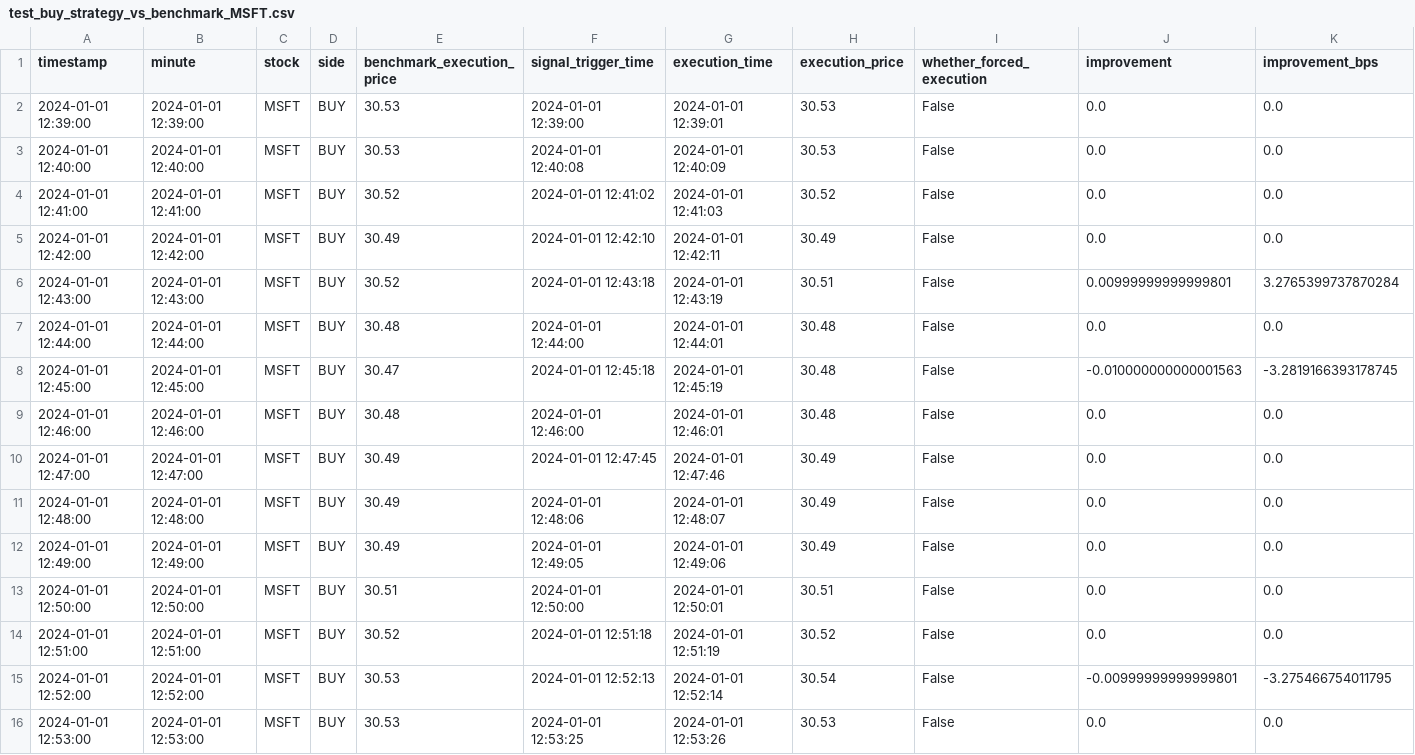
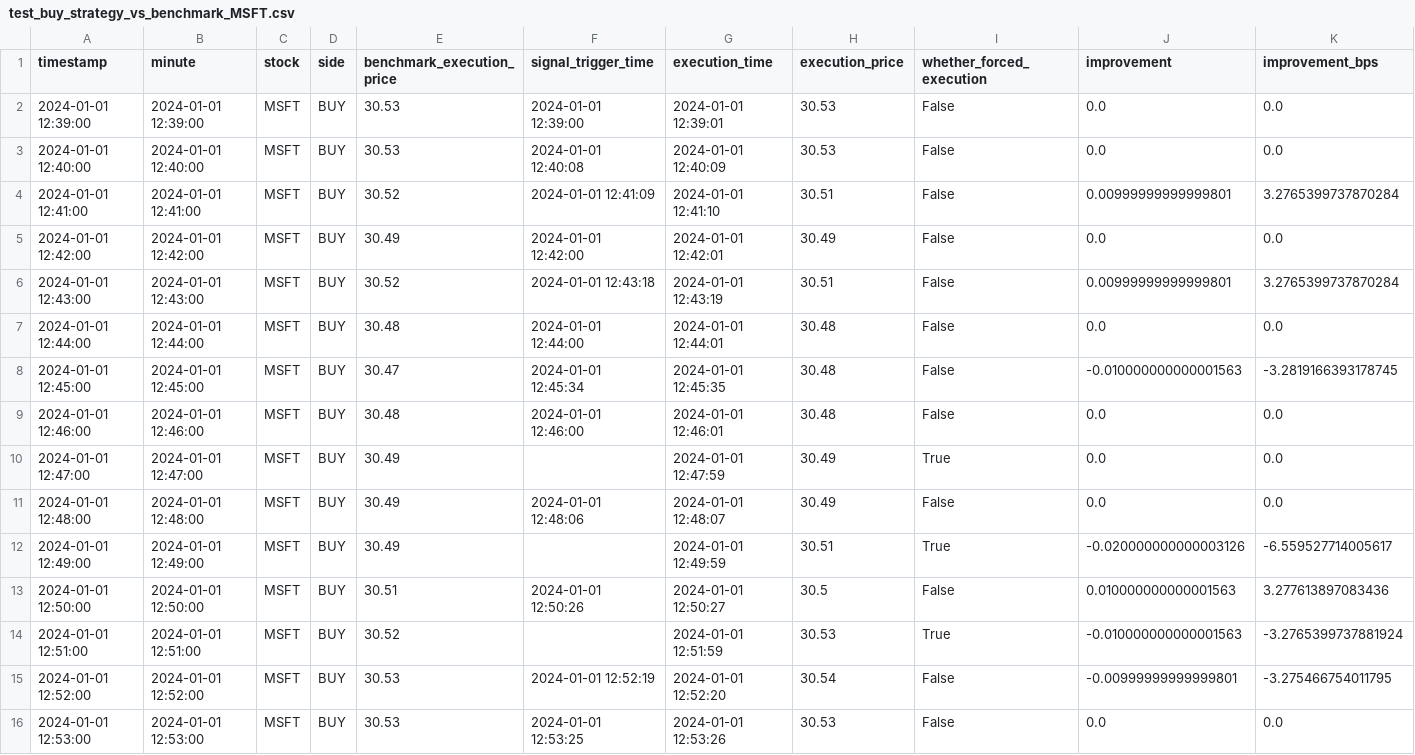
Before and after one commit to FishInAZ/ORIE-5259-Algo-Trading, a CSV file: leadlag_v1_outputs/step8_step9_train_test/test_buy_strategy_vs_benchmark_MSFT.csv, drawn as a sheet; only a part is shown; the diff covers the shown part only.

```diff
--- a/leadlag_v1_outputs/step8_step9_train_test/test_buy_strategy_vs_benchmark_MSFT.csv
+++ b/leadlag_v1_outputs/step8_step9_train_test/test_buy_strategy_vs_benchmark_MSFT.csv
@@ -3,14 +3,14 @@ timestamp,minute,stock,side,benchmark_execution_price,signal_trigger_time,execut
 2024-01-01 12:40:00,2024-01-01 12:40:00,MSFT,BUY,30.53,2024-01-01 12:40:08,2024-01-01 12:40:09,30.53,False,0.0,0.0
-2024-01-01 12:41:00,2024-01-01 12:41:00,MSFT,BUY,30.52,2024-01-01 12:41:02,2024-01-01 12:41:03,30.52,False,0.0,0.0
-2024-01-01 12:42:00,2024-01-01 12:42:00,MSFT,BUY,30.49,2024-01-01 12:42:10,2024-01-01 12:42:11,30.49,False,0.0,0.0
+2024-01-01 12:41:00,2024-01-01 12:41:00,MSFT,BUY,30.52,2024-01-01 12:41:09,2024-01-01 12:41:10,30.51,False,0.00999999999999801,3.2765399737870284
+2024-01-01 12:42:00,2024-01-01 12:42:00,MSFT,BUY,30.49,2024-01-01 12:42:00,2024-01-01 12:42:01,30.49,False,0.0,0.0
 2024-01-01 12:43:00,2024-01-01 12:43:00,MSFT,BUY,30.52,2024-01-01 12:43:18,2024-01-01 12:43:19,30.51,False,0.00999999999999801,3.2765399737870284
 2024-01-01 12:44:00,2024-01-01 12:44:00,MSFT,BUY,30.48,2024-01-01 12:44:00,2024-01-01 12:44:01,30.48,False,0.0,0.0
-2024-01-01 12:45:00,2024-01-01 12:45:00,MSFT,BUY,30.47,2024-01-01 12:45:18,2024-01-01 12:45:19,30.48,False,-0.010000000000001563,-3.2819166393178745
+2024-01-01 12:45:00,2024-01-01 12:45:00,MSFT,BUY,30.47,2024-01-01 12:45:34,2024-01-01 12:45:35,30.48,False,-0.010000000000001563,-3.2819166393178745
 2024-01-01 12:46:00,2024-01-01 12:46:00,MSFT,BUY,30.48,2024-01-01 12:46:00,2024-01-01 12:46:01,30.48,False,0.0,0.0
-2024-01-01 12:47:00,2024-01-01 12:47:00,MSFT,BUY,30.49,2024-01-01 12:47:45,2024-01-01 12:47:46,30.49,False,0.0,0.0
+2024-01-01 12:47:00,2024-01-01 12:47:00,MSFT,BUY,30.49,,2024-01-01 12:47:59,30.49,True,0.0,0.0
 2024-01-01 12:48:00,2024-01-01 12:48:00,MSFT,BUY,30.49,2024-01-01 12:48:06,2024-01-01 12:48:07,30.49,False,0.0,0.0
-2024-01-01 12:49:00,2024-01-01 12:49:00,MSFT,BUY,30.49,2024-01-01 12:49:05,2024-01-01 12:49:06,30.49,False,0.0,0.0
-2024-01-01 12:50:00,2024-01-01 12:50:00,MSFT,BUY,30.51,2024-01-01 12:50:00,2024-01-01 12:50:01,30.51,False,0.0,0.0
-2024-01-01 12:51:00,2024-01-01 12:51:00,MSFT,BUY,30.52,2024-01-01 12:51:18,2024-01-01 12:51:19,30.52,False,0.0,0.0
-2024-01-01 12:52:00,2024-01-01 12:52:00,MSFT,BUY,30.53,2024-01-01 12:52:13,2024-01-01 12:52:14,30.54,False,-0.00999999999999801,-3.275466754011795
+2024-01-01 12:49:00,2024-01-01 12:49:00,MSFT,BUY,30.49,,2024-01-01 12:49:59,30.51,True,-0.020000000000003126,-6.559527714005617
+2024-01-01 12:50:00,2024-01-01 12:50:00,MSFT,BUY,30.51,2024-01-01 12:50:26,2024-01-01 12:50:27,30.5,False,0.010000000000001563,3.277613897083436
+2024-01-01 12:51:00,2024-01-01 12:51:00,MSFT,BUY,30.52,,2024-01-01 12:51:59,30.53,True,-0.010000000000001563,-3.2765399737881924
+2024-01-01 12:52:00,2024-01-01 12:52:00,MSFT,BUY,30.53,2024-01-01 12:52:19,2024-01-01 12:52:20,30.54,False,-0.00999999999999801,-3.275466754011795
 2024-01-01 12:53:00,2024-01-01 12:53:00,MSFT,BUY,30.53,2024-01-01 12:53:25,2024-01-01 12:53:26,30.53,False,0.0,0.0
```
Also changed, not shown: 146 edited cells elsewhere in this file, leadlag_v1_outputs/step8_step9_train_test/test_buy_strategy_vs_benchmark_AMZN.csv, leadlag_v1_outputs/step8_step9_train_test/test_buy_strategy_vs_benchmark_INTC.csv, 19 other files.
